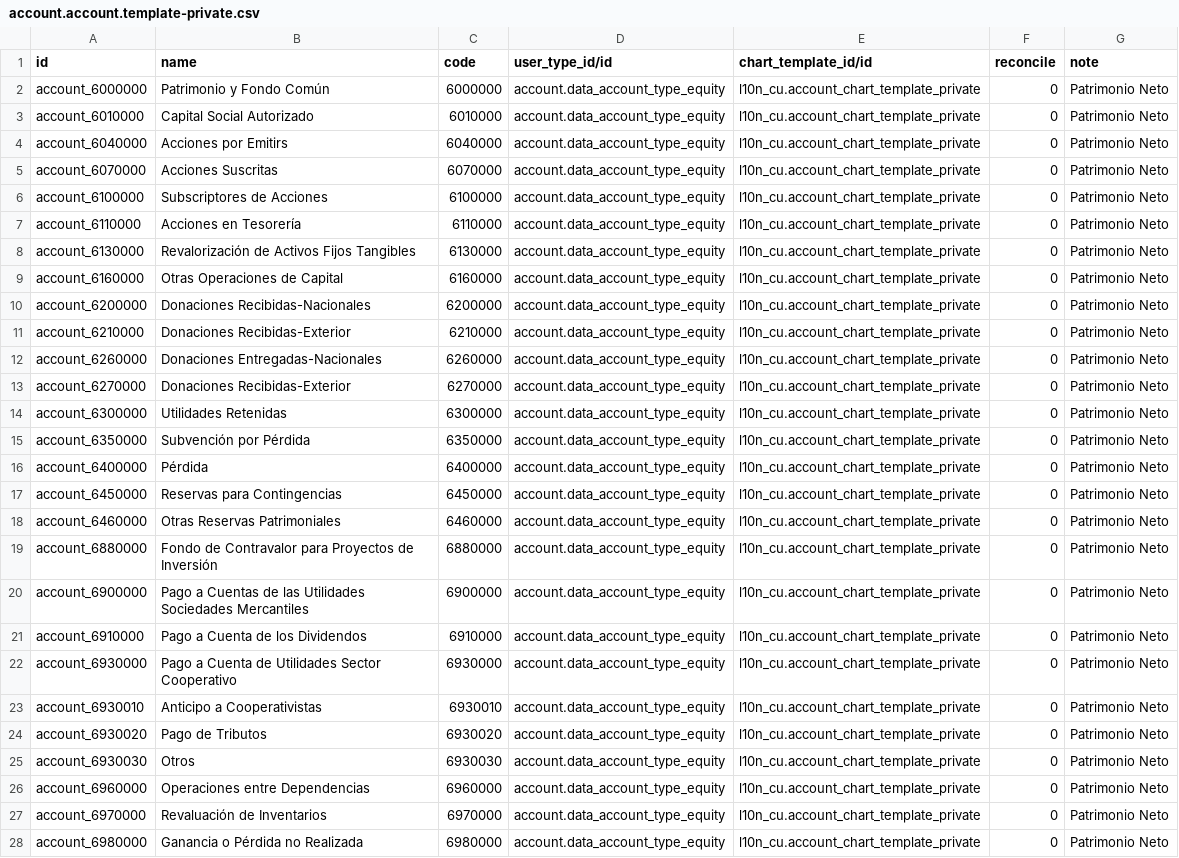
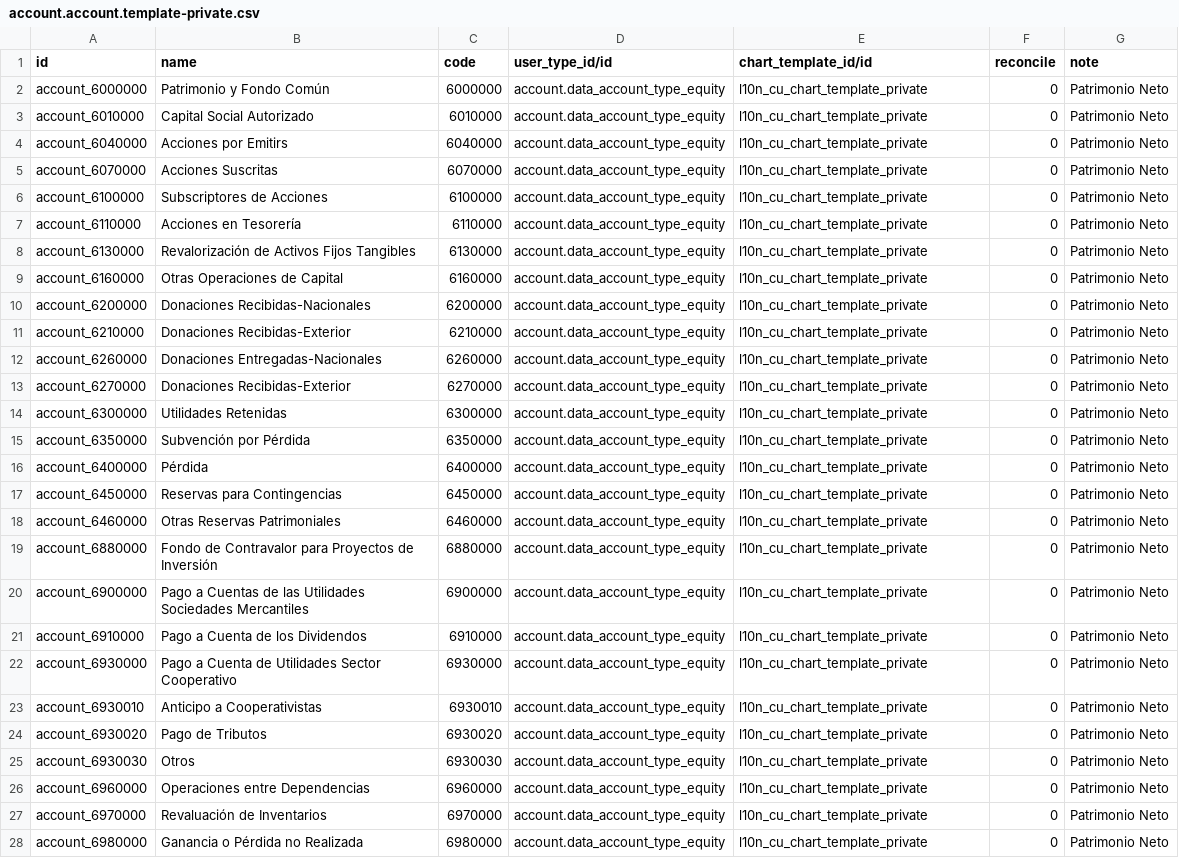
Before and after one commit to cuba-odoo/l10n-cuba, a CSV file: l10n_cu/data/account.account.template-private.csv, drawn as a sheet; only a part is shown; the diff covers the shown part only; the diff names each change by its address in the sheet, - before the commit and + after, or states it on an @@ line.

```diff
--- a/l10n_cu/data/account.account.template-private.csv
+++ b/l10n_cu/data/account.account.template-private.csv
-E2:E28 (chart_template_id/id): l10n_cu.account_chart_template_private
+E2:E28 (chart_template_id/id): l10n_cu_chart_template_private
```
Also changed, not shown: 1 edited cell elsewhere in this file, 6 other files.
